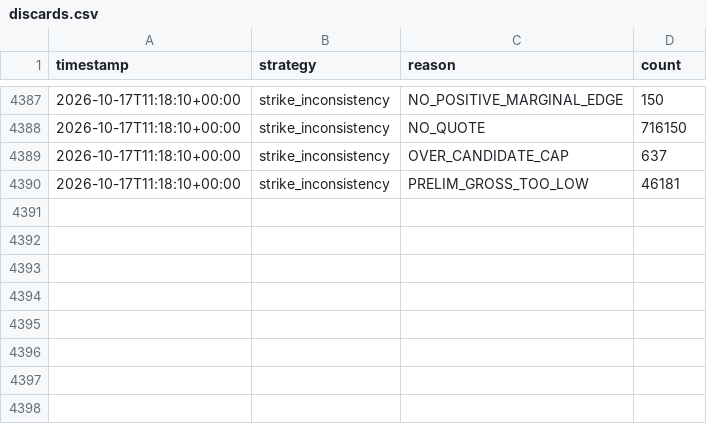
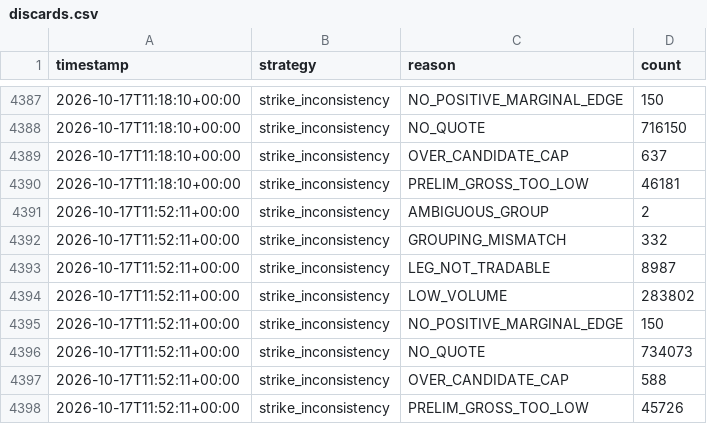
Before and after one commit to alannesper10/Pie-a-pie, a CSV file: data/strategies/strike_inconsistency/discards.csv, drawn as a sheet; only a part is shown, gaps mark what is left out; the diff names each change by its address in the sheet, - before the commit and + after, or states it on an @@ line.

```diff
--- a/data/strategies/strike_inconsistency/discards.csv
+++ b/data/strategies/strike_inconsistency/discards.csv
+row 4391: 2026-10-17T11:52:11+00:00 | strike_inconsistency | AMBIGUOUS_GROUP | 2
+row 4392: 2026-10-17T11:52:11+00:00 | strike_inconsistency | GROUPING_MISMATCH | 332
+row 4393: 2026-10-17T11:52:11+00:00 | strike_inconsistency | LEG_NOT_TRADABLE | 8987
+row 4394: 2026-10-17T11:52:11+00:00 | strike_inconsistency | LOW_VOLUME | 283802
+row 4395: 2026-10-17T11:52:11+00:00 | strike_inconsistency | NO_POSITIVE_MARGINAL_EDGE | 150
+row 4396: 2026-10-17T11:52:11+00:00 | strike_inconsistency | NO_QUOTE | 734073
+row 4397: 2026-10-17T11:52:11+00:00 | strike_inconsistency | OVER_CANDIDATE_CAP | 588
+row 4398: 2026-10-17T11:52:11+00:00 | strike_inconsistency | PRELIM_GROSS_TOO_LOW | 45726
```
Also changed, not shown: data/cycles.csv, data/strategies/buy_all_no/cycles.csv, 9 other files.
